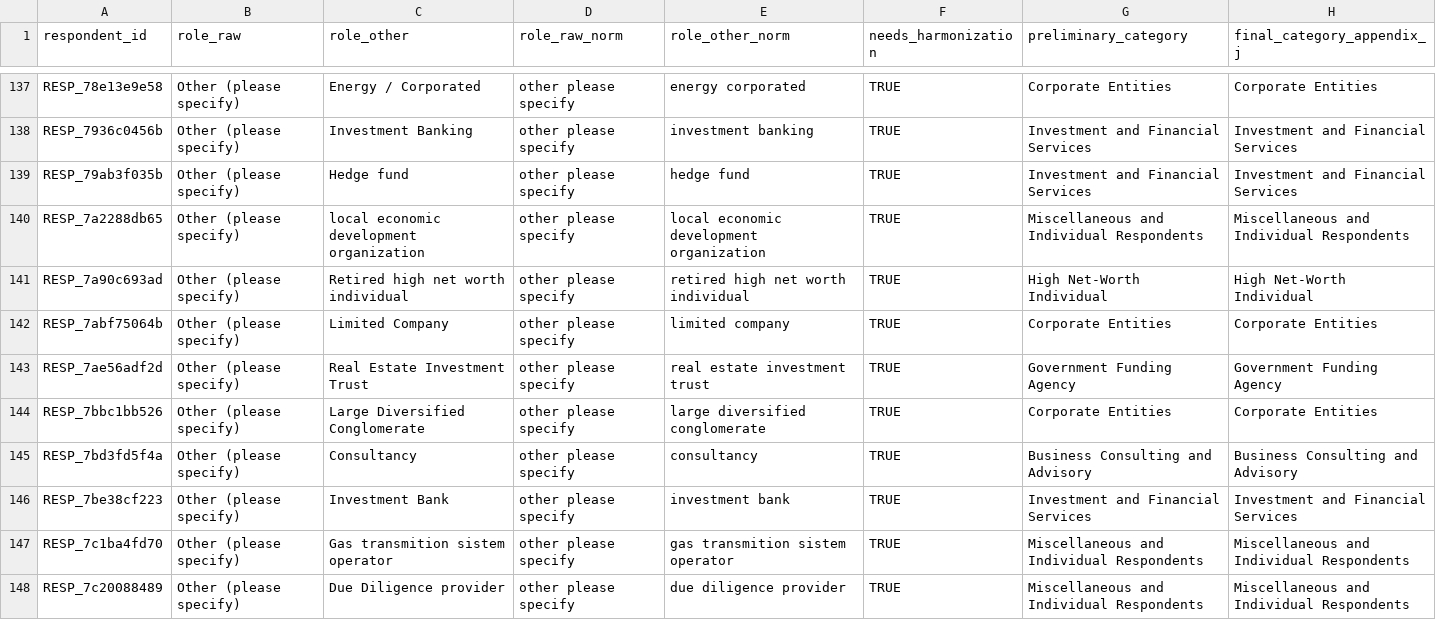
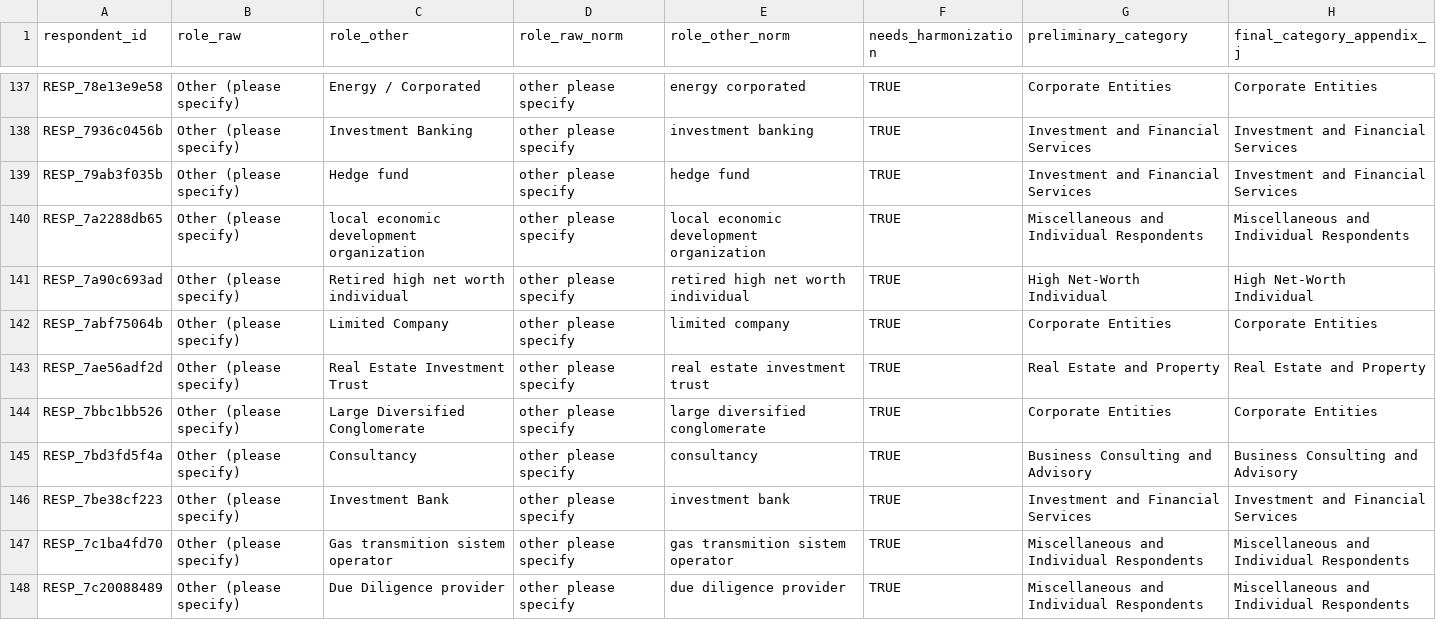
Before and after one commit to richardcmckinney/climate-finance-research, a CSV file: docs/appendix_j_classification_template.csv, drawn as a sheet; only a part is shown, gaps mark what is left out; the diff covers the shown part only.

```diff
--- a/docs/appendix_j_classification_template.csv
+++ b/docs/appendix_j_classification_template.csv
@@ -142,3 +142,3 @@ RESP_7a90c693ad,Other (please specify),Retired high net worth individual,other p
 RESP_7abf75064b,Other (please specify),Limited Company,other please specify,limited company,TRUE,Corporate Entities,Corporate Entities
-RESP_7ae56adf2d,Other (please specify),Real Estate Investment Trust,other please specify,real estate investment trust,TRUE,Government Funding Agency,Government Funding Agency
+RESP_7ae56adf2d,Other (please specify),Real Estate Investment Trust,other please specify,real estate investment trust,TRUE,Real Estate and Property,Real Estate and Property
 RESP_7bbc1bb526,Other (please specify),Large Diversified Conglomerate,other please specify,large diversified conglomerate,TRUE,Corporate Entities,Corporate Entities
```
Also changed, not shown: 51 edited cells elsewhere in this file, data/data_dictionary.csv, 3 other files.
